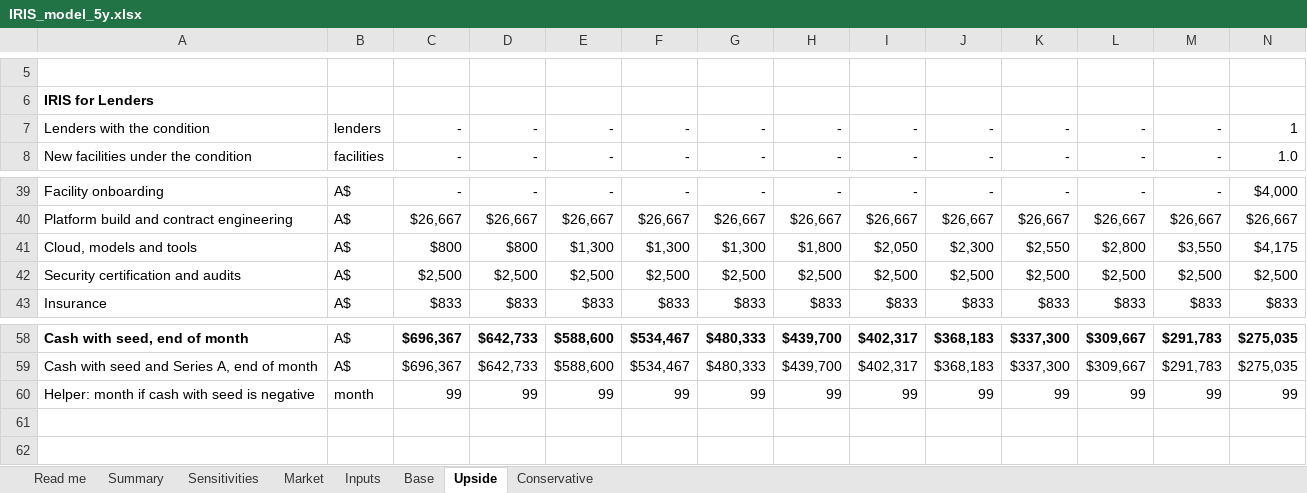
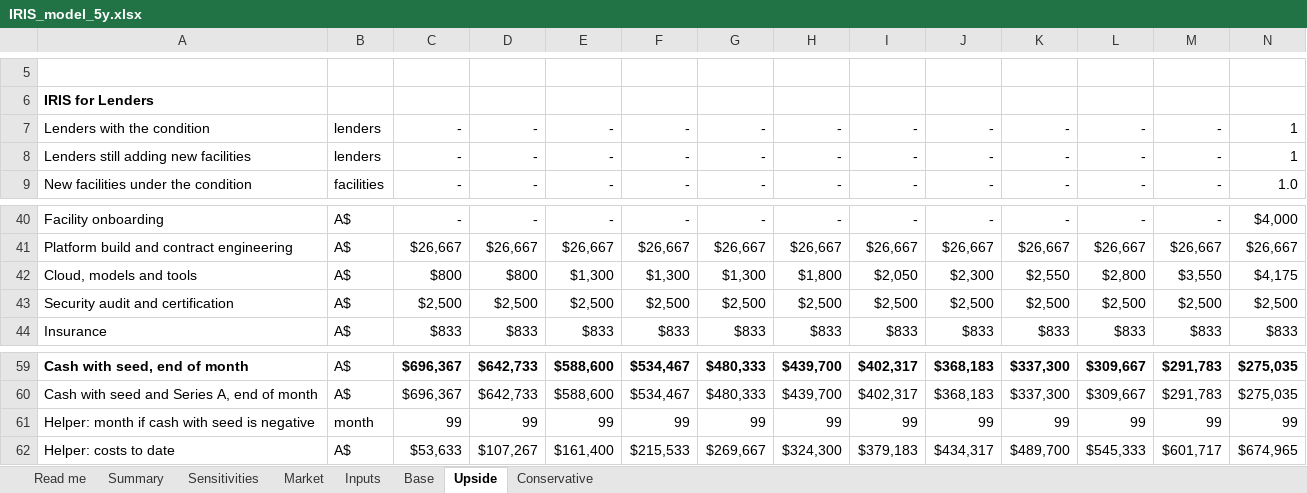
Before and after one commit to IRISPROJECTINTELLIGENCE/IRIS-DECK, an Excel workbook: financial-model/IRIS_model_5y.xlsx, sheet Upside, drawn as a sheet; only a part is shown, gaps mark what is left out; values as stored, in another font and other column widths than the file's, no borders; addresses are those after the commit; rows hold the shown columns only; the diff names each change by its address in the sheet, - before the commit and + after, or states it on an @@ line.

```diff
--- a/financial-model/IRIS_model_5y.xlsx (sheet Upside)
+++ b/financial-model/IRIS_model_5y.xlsx (sheet Upside)
+row 8: Lenders still adding new facilities | lenders | - | - | - | - | - | - | - | - | - | - | - | 1
-A43: Security certification and audits
+A43: Security audit and certification
+row 62: Helper: costs to date | A$ | $53,633 | $107,267 | $161,400 | $215,533 | $269,667 | $324,300 | $379,183 | $434,317 | $489,700 | $545,333 | $601,717 | $674,965
```
Also changed, not shown: sheet Conservative, sheet Base, sheet Sensitivities, sheet Summary, sheet Market, sheet Inputs, 1 more sheet, formulas that keep their value, 35 other files.
